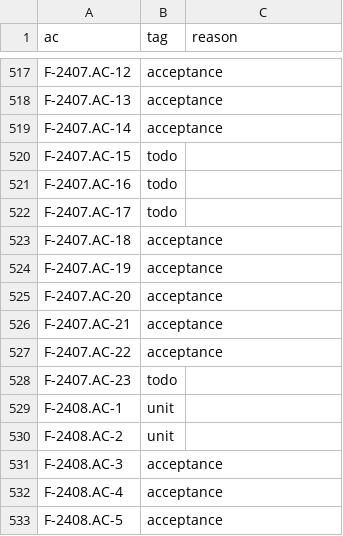
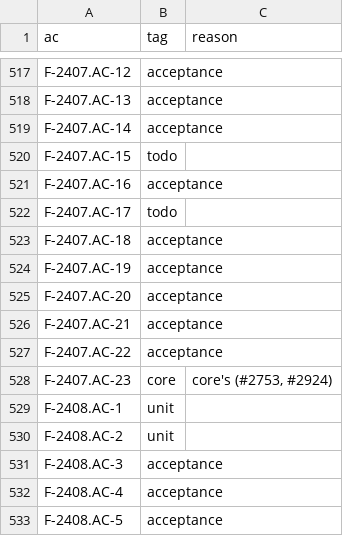
Before and after one commit to remote-oss/remote, a TSV file: docs/architecture/catalogue/coverage-ssh-r2.tsv, drawn as a sheet; only a part is shown, gaps mark what is left out.

Commit message:
rows: the AC-16 row ends on our markers — the new folder's Server result Ok and the old folder kept — and the AC-23 row becomes the part row, our side only, with the coverage lines moved (card #2487, ruling-2998-core and athena's amended ruling-2996-ac16-reconnect)

```diff
--- a/docs/architecture/catalogue/coverage-ssh-r2.tsv
+++ b/docs/architecture/catalogue/coverage-ssh-r2.tsv
@@ -520,3 +520,3 @@ F-2407.AC-14	acceptance
 F-2407.AC-15	todo	
-F-2407.AC-16	todo	
+F-2407.AC-16	acceptance	
 F-2407.AC-17	todo	
@@ -527,3 +527,3 @@ F-2407.AC-21	acceptance
 F-2407.AC-22	acceptance	
-F-2407.AC-23	todo	
+F-2407.AC-23	core	core's (#2753, #2924)
 F-2408.AC-1	unit	
```
Also changed, not shown: 1 other file.
